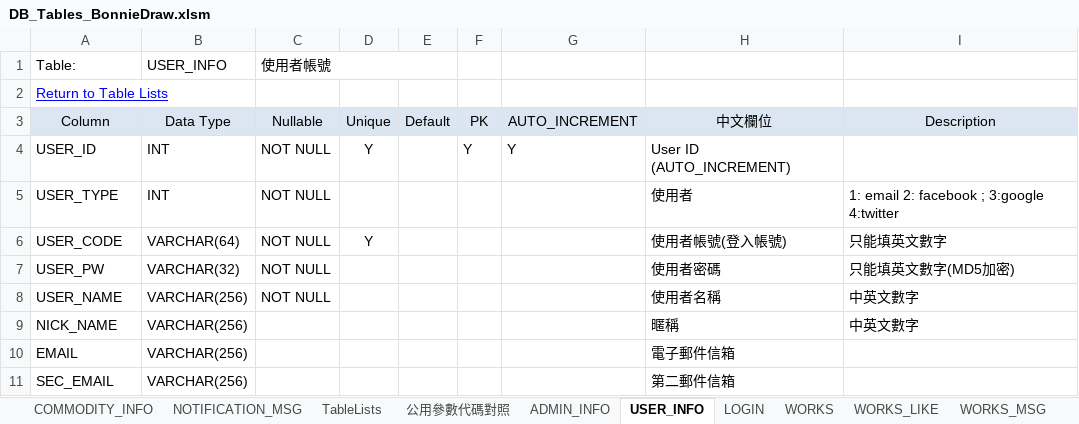
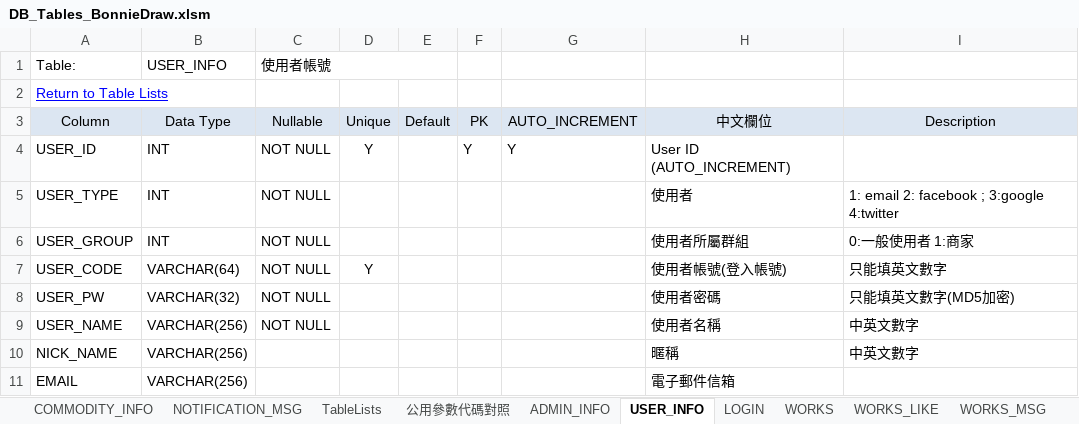
Before and after one commit to jimmyxiao/Bonnie, an Excel workbook: doc/SASD/DB_Tables_BonnieDraw.xlsm, sheet USER_INFO, drawn as a sheet; only a part is shown; the shorter side is filled out with more unchanged rows; values as stored, in another font and other column widths than the file's, no borders; charts and pictures not drawn; the diff names each change by its address in the sheet, - before the commit and + after, or states it on an @@ line.

```diff
--- a/doc/SASD/DB_Tables_BonnieDraw.xlsm (sheet USER_INFO)
+++ b/doc/SASD/DB_Tables_BonnieDraw.xlsm (sheet USER_INFO)
+row 6: USER_GROUP | INT | NOT NULL |  |  |  |  | 使用者所屬群組 | 0:一般使用者 1:商家
```
Also changed, not shown: sheet COMMODITY_INFO, charts or pictures, doc/SASD/WebAPIBonnieDraw.xlsm.
